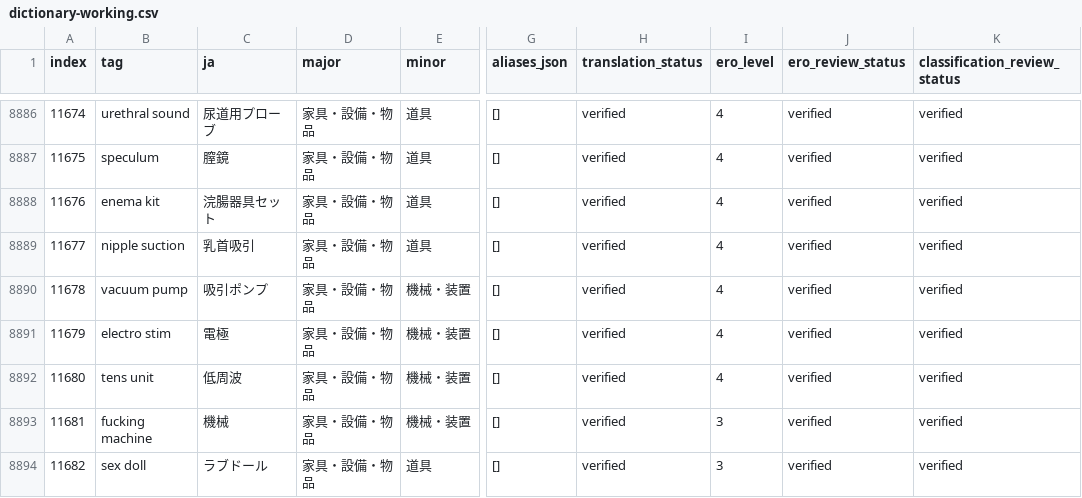
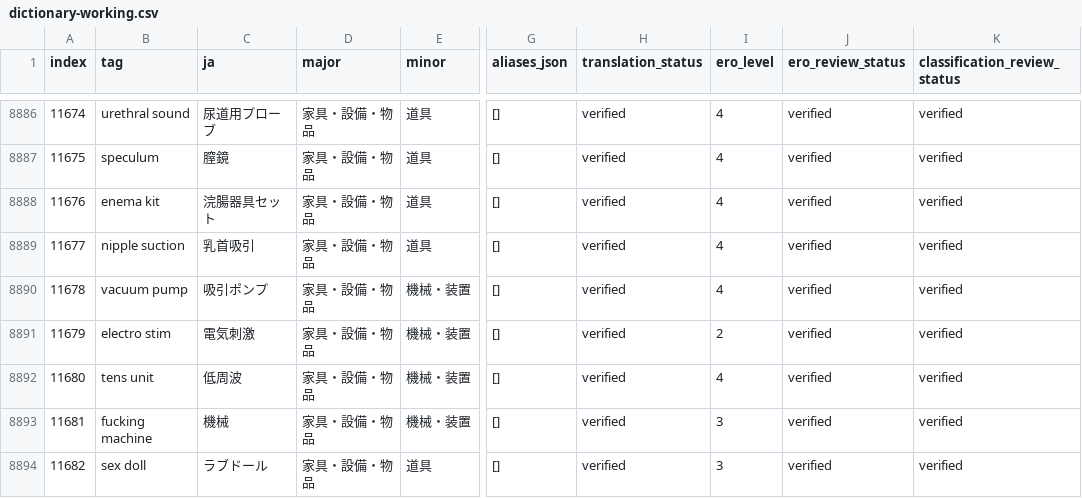
Before and after one commit to menosgrande/prompt-tag-dictionary-data, a CSV file: dictionary-working.csv, drawn as a sheet; only a part is shown, gaps mark what is left out; the diff names each change by its address in the sheet, - before the commit and + after, or states it on an @@ line.

Commit message:
Correct electro stim level and Japanese translation

```diff
--- a/dictionary-working.csv
+++ b/dictionary-working.csv
-C8891 (ja): 電極
+C8891 (ja): 電気刺激
-I8891 (ero_level): 4
+I8891 (ero_level): 2
```
